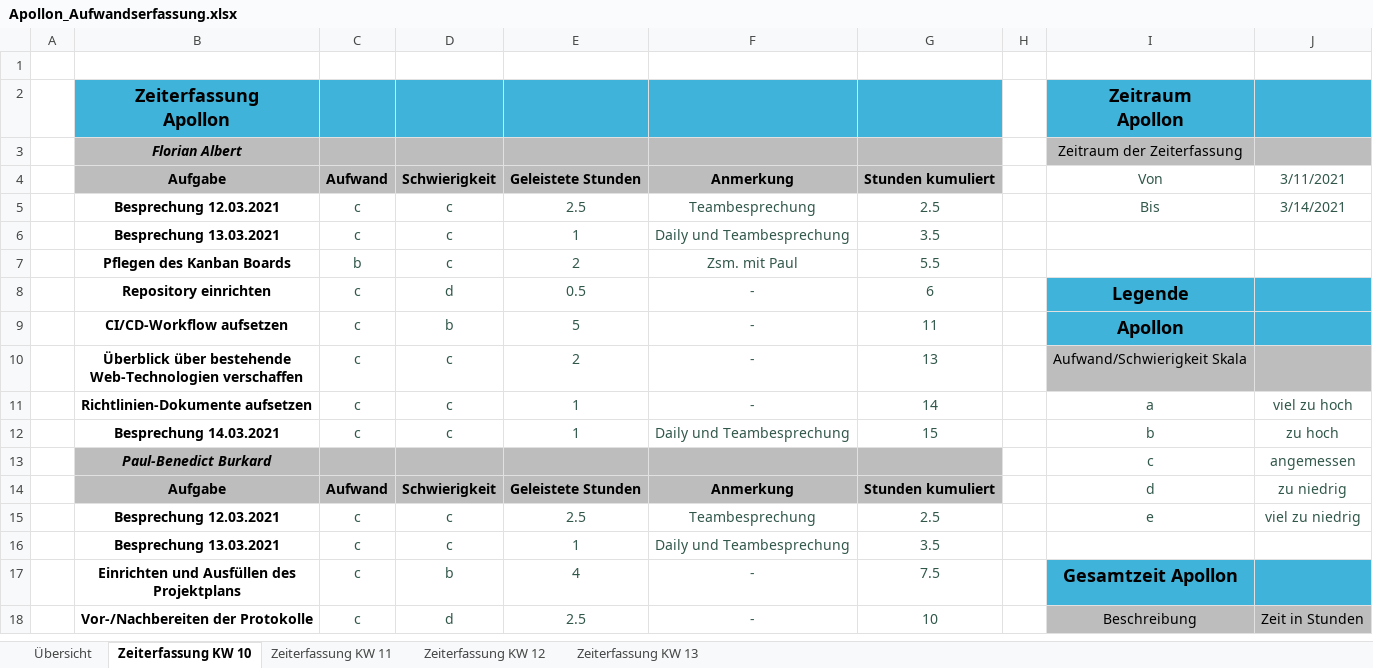
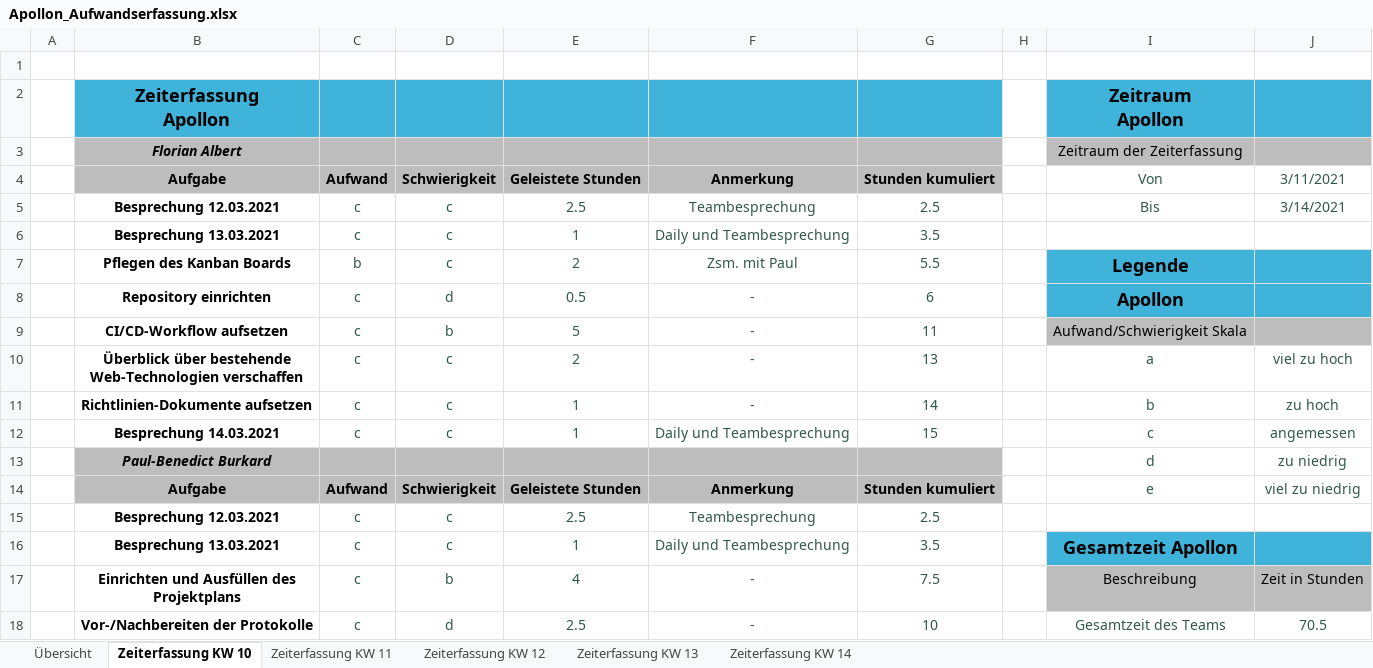
Before and after one commit to FlorianAlbert/Projekt-Apollon, an Excel workbook: website/src/documents/Privat/Apollon_Aufwandserfassung.xlsx, sheet Zeiterfassung KW 10, drawn as a sheet; only a part is shown; values as stored, in another font and other column widths than the file's, no borders; removed rows and columns are numbered as before the commit, all else as after; the diff covers the shown part only; the diff names each change by its address in the sheet, - before the commit and + after, or states it on an @@ line.

```diff
--- a/website/src/documents/Privat/Apollon_Aufwandserfassung.xlsx (sheet Zeiterfassung KW 10)
+++ b/website/src/documents/Privat/Apollon_Aufwandserfassung.xlsx (sheet Zeiterfassung KW 10)
+sheet tab: Zeiterfassung KW 14
-I7: (empty)
+I7: Legende
-I7:J7 fill: none
+I7:J7 fill: #3FB3DA
-I8: Legende
+I8: Apollon
-I9: Apollon
+I9: Aufwand/Schwierigkeit Skala
-I9:J9 fill: #3FB3DA
+I9:J9 fill: #BDBDBD
-I9 bold: on
+I9 bold: off, text size: smaller
-I10: Aufwand/Schwierigkeit Skala
+I10: a
-I10:J10 fill: #BDBDBD
+I10:J10 fill: none
-I10 text colour: black
+I10 text colour: #31574B
-J10: (empty)
+J10: viel zu hoch
-I11: a
+I11: b
-J11: viel zu hoch
+J11: zu hoch
-I12: b
+I12: c
-J12: zu hoch
+J12: angemessen
-row 13:  | Paul-Benedict Burkard |  |  |  |  |  |  | c | angemessen
+row 13:  | Paul-Benedict Burkard |  |  |  |  |  |  | d | zu niedrig
-I14: d
+I14: e
-J14: zu niedrig
+J14: viel zu niedrig
-I15: e
+I15: (empty)
-J15: viel zu niedrig
+J15: (empty)
-I16: (empty)
+I16: Gesamtzeit Apollon
-I16:J16 fill: none
+I16:J16 fill: #3FB3DA
-I17: Gesamtzeit Apollon
+I17: Beschreibung
-I17:J17 fill: #3FB3DA
+I17:J17 fill: #BDBDBD
-I17 bold: on
+I17 bold: off, text size: smaller
-J17: (empty)
+J17: Zeit in Stunden
-I18: Beschreibung
+I18: Gesamtzeit des Teams
@@ I18:J18 fill: #BDBDBD → none, text colour: black → #31574B @@
-J18: Zeit in Stunden
+J18: 70.5
```
Also changed, not shown: 4 edited cells elsewhere in this sheet, sheet Übersicht, 2 other files.
